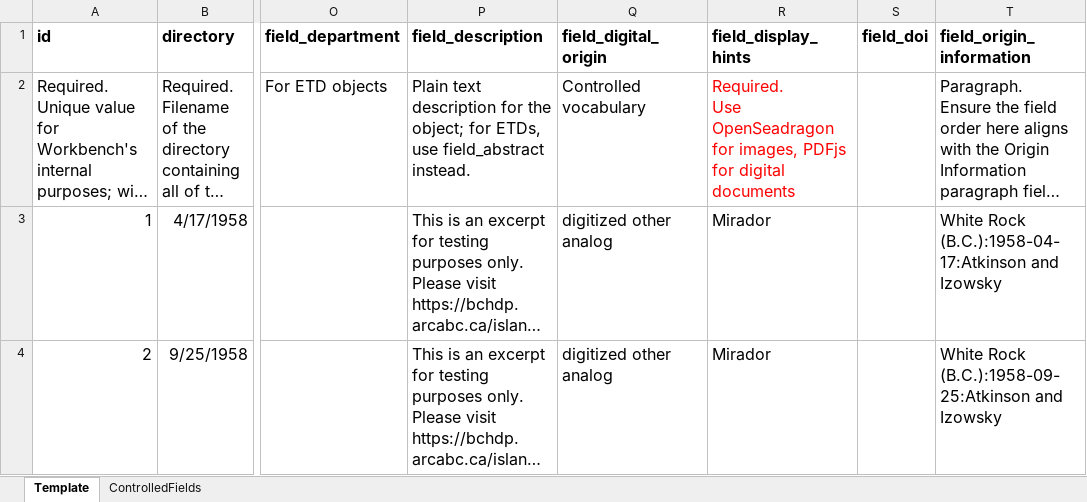
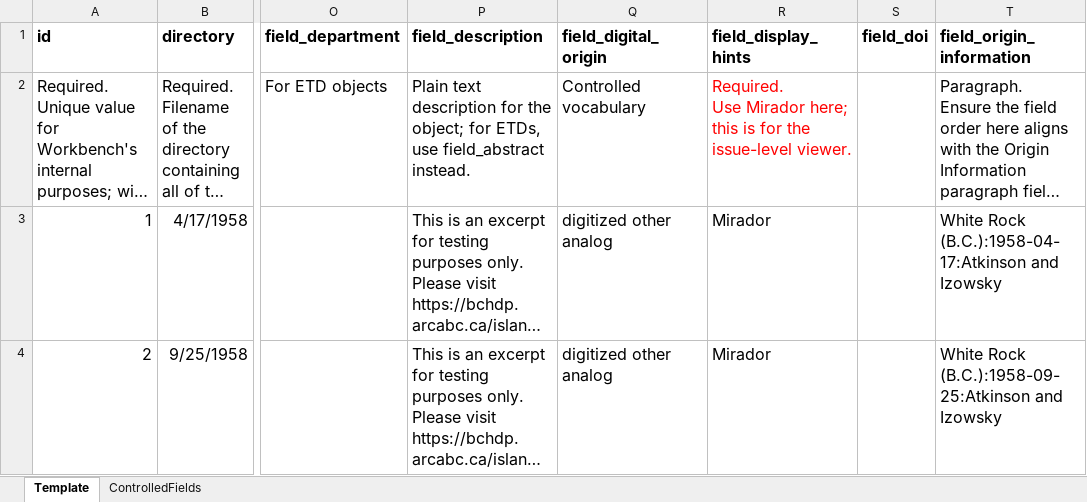
Before and after one commit to bceln/arca-templates, an Excel workbook: templates/CREATE/paged object ingest/Paged_Object_Ingest_Template.xlsx, sheet Template, drawn as a sheet; only a part is shown, gaps mark what is left out; long unchanged cells end in …; values as stored, in another font and other column widths than the file's, no borders; ↵ is a line break in a cell; the diff names each change by its address in the sheet, - before the commit and + after, or states it on an @@ line.

Commit message:
Updates to field_display_hints

```diff
--- a/templates/CREATE/paged object ingest/Paged_Object_Ingest_Template.xlsx (sheet Template)
+++ b/templates/CREATE/paged object ingest/Paged_Object_Ingest_Template.xlsx (sheet Template)
-R2 (field_display_hints): Required. ↵ Use OpenSeadragon for images, PDFjs for digital documents
+R2 (field_display_hints): Required. ↵ Use Mirador here; this is for the issue-level viewer.
```
Also changed, not shown: templates/CREATE/single object ingest/Single_Object_Ingest_Template.xlsx.
